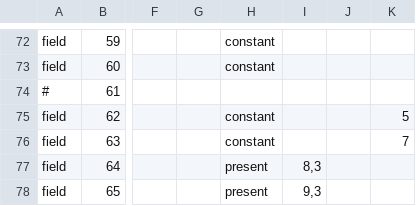
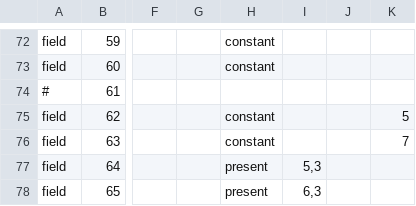
Before and after one commit to cspace-deployment/django_example_config, a CSV file: ucjeps/config/ucjepspublicparms.csv, drawn as a sheet; only a part is shown, gaps mark what is left out; the diff names each change by its address in the sheet, - before the commit and + after, or states it on an @@ line.

Commit message:
NOJIRA: update UCJEPS config files for new version of portal

```diff
--- a/ucjeps/config/ucjepspublicparms.csv
+++ b/ucjeps/config/ucjepspublicparms.csv
-I77: 8,3
+I77: 5,3
-I78: 9,3
+I78: 6,3
```
Also changed, not shown: 1 other file.
